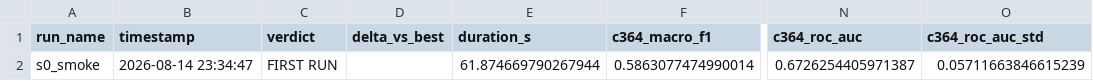
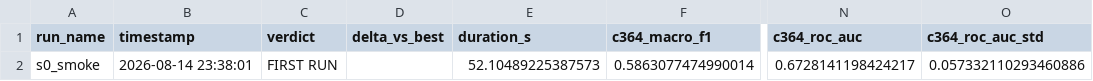
Before and after one commit to surajmeruva0786/stressID, a CSV file: research_way/reports_sota/runs_index.csv, drawn as a sheet; only a part is shown, gaps mark what is left out; the diff names each change by its address in the sheet, - before the commit and + after, or states it on an @@ line.

```diff
--- a/research_way/reports_sota/runs_index.csv
+++ b/research_way/reports_sota/runs_index.csv
-B2 (timestamp): 2026-08-14 23:34:47
+B2 (timestamp): 2026-08-14 23:38:01
-E2 (duration_s): 61.874669790267944
+E2 (duration_s): 52.10489225387573
-N2 (c364_roc_auc): 0.6726254405971387
+N2 (c364_roc_auc): 0.6728141198424217
-O2 (c364_roc_auc_std): 0.05711663846615239
+O2 (c364_roc_auc_std): 0.057332110293460886
```
Also changed, not shown: 4 other files.
